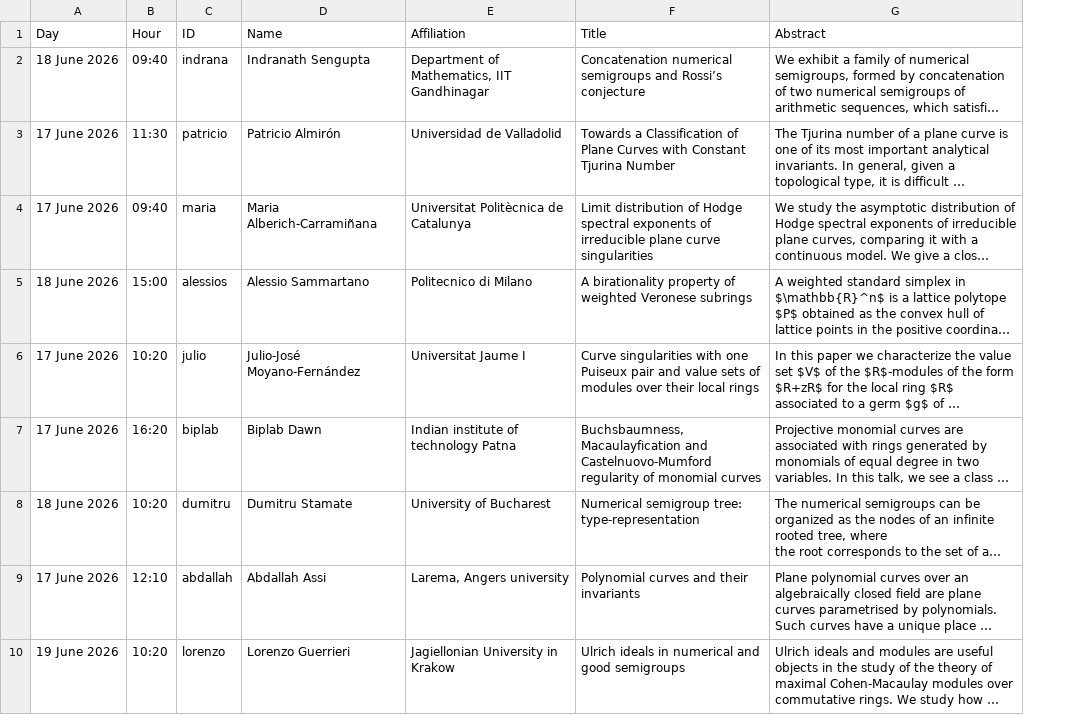
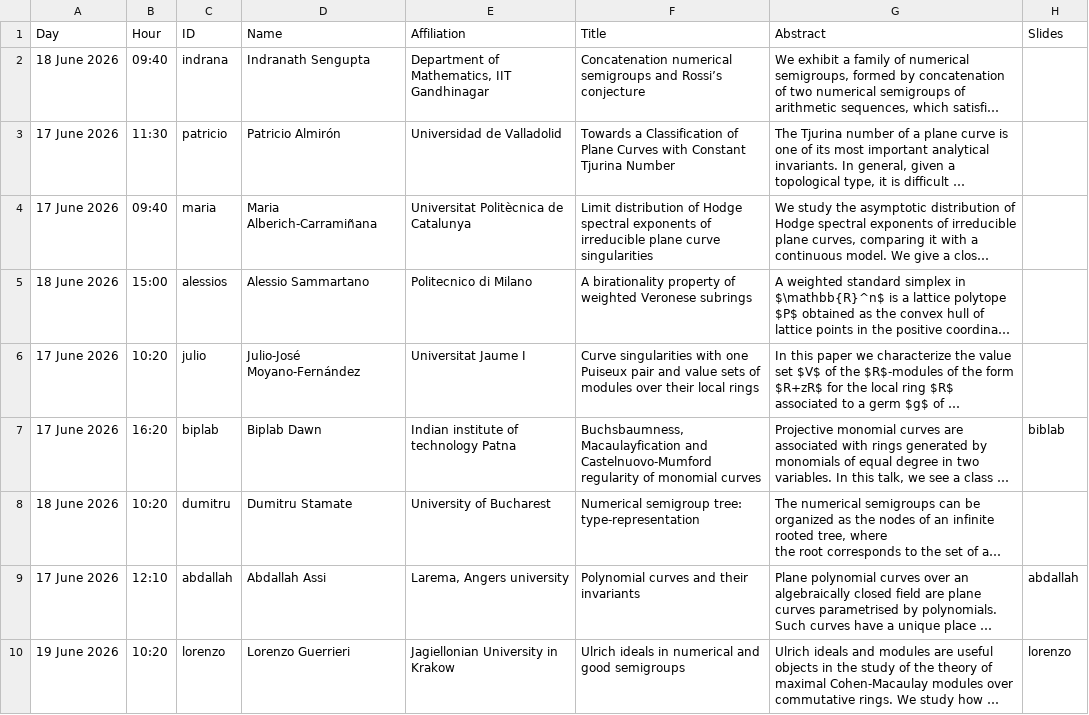
Before and after one commit to numerical-semigroups/vsgs-2026, a TSV file: talks.tsv, drawn as a sheet; only a part is shown; long unchanged cells end in …; the diff names each change by its address in the sheet, - before the commit and + after, or states it on an @@ line.

Commit message:
added some slides

```diff
--- a/talks.tsv
+++ b/talks.tsv
+column H (Slides), rows 7-10: biblab |  | abdallah | lorenzo
```
Also changed, not shown: 9 other files.
